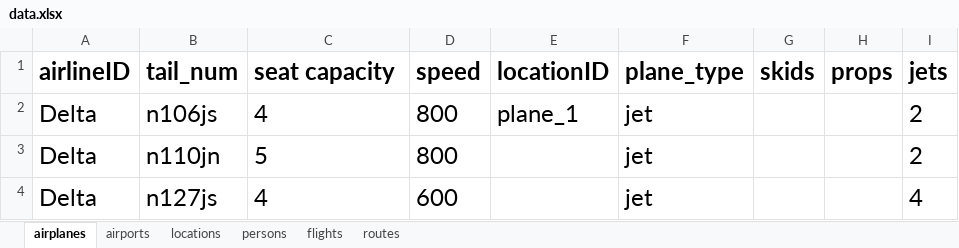
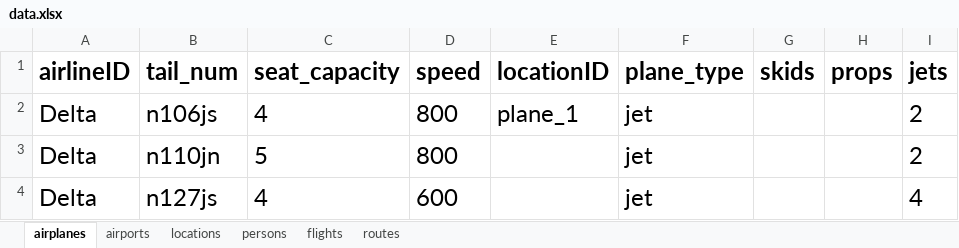
Before and after one commit to Andethy/pyxl2sql, an Excel workbook: data.xlsx, sheet airplanes, drawn as a sheet; only a part is shown; values as stored, in another font and other column widths than the file's, no borders; the diff names each change by its address in the sheet, - before the commit and + after, or states it on an @@ line.

```diff
--- a/data.xlsx (sheet airplanes)
+++ b/data.xlsx (sheet airplanes)
-C1: seat capacity
+C1: seat_capacity
```
Also changed, not shown: 2 other files.
